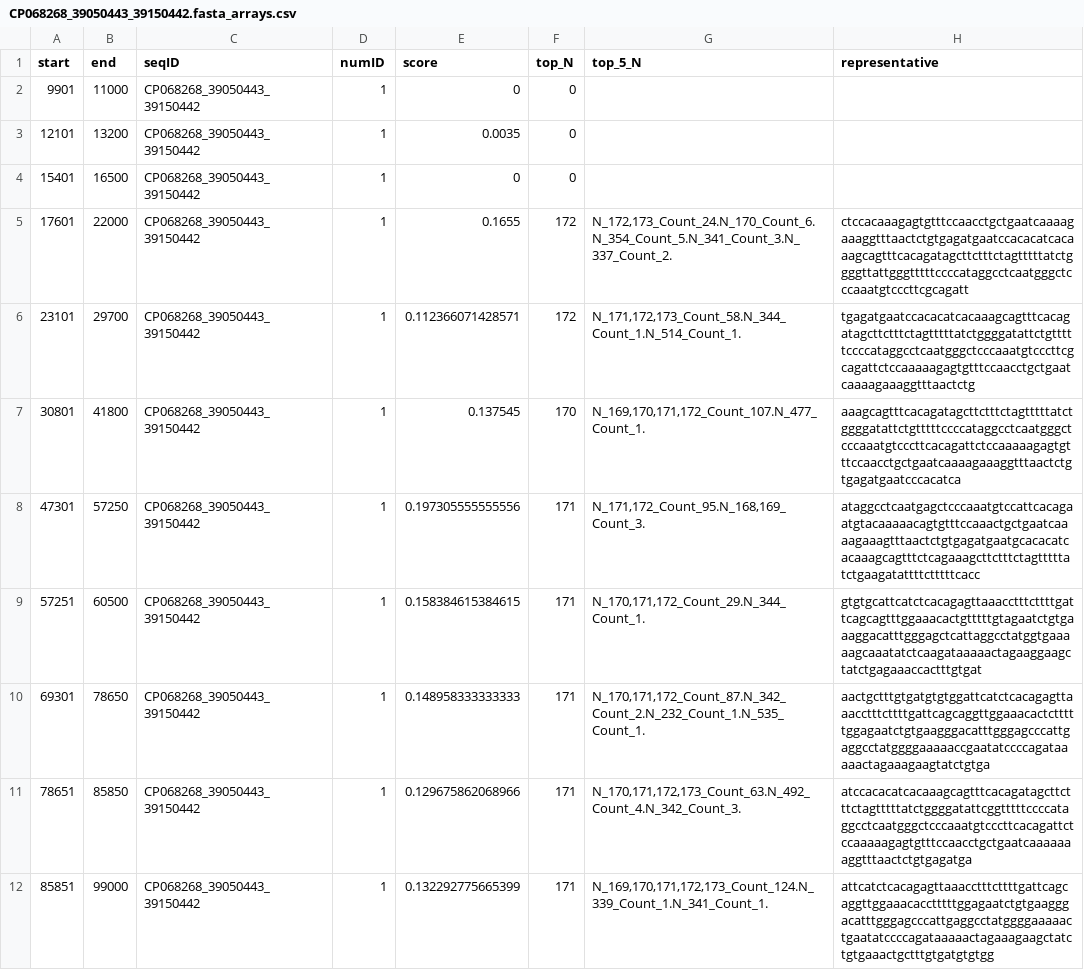
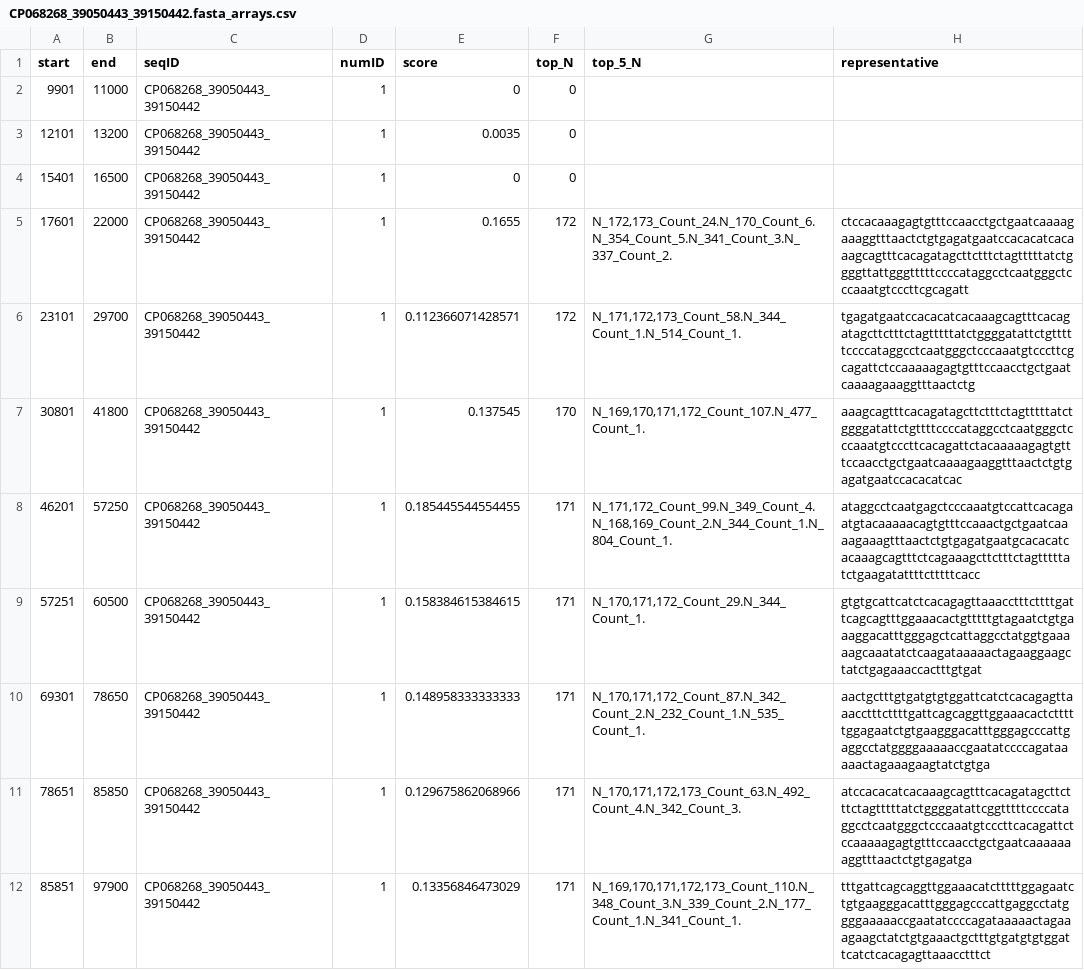
Before and after one commit to vlothec/TRASH_2, a CSV file: temp/CP068268_39050443_39150442.fasta_arrays.csv, drawn as a sheet.

```diff
--- a/temp/CP068268_39050443_39150442.fasta_arrays.csv
+++ b/temp/CP068268_39050443_39150442.fasta_arrays.csv
@@ -6,4 +6,4 @@
 23101,29700,"CP068268_39050443_39150442",1,0.112366071428571,172,"N_171,172,173_Count_58.N_344_Count_1.N_514_Count_1.","tgagatgaatccacacatcacaaagcagtttcacagatagcttctttctagtttttatctggggatattctgtttttccccataggcctcaatgggctcccaaatgtcccttcgcagattctccaaaaagagtgtttccaacctgctgaatcaaaagaaaggtttaactctg"
-30801,41800,"CP068268_39050443_39150442",1,0.137545,170,"N_169,170,171,172_Count_107.N_477_Count_1.","aaagcagtttcacagatagcttctttctagtttttatctggggatattctgtttttccccataggcctcaatgggctcccaaatgtcccttcacagattctccaaaaagagtgtttccaacctgctgaatcaaaagaaaggtttaactctgtgagatgaatcccacatca"
-47301,57250,"CP068268_39050443_39150442",1,0.197305555555556,171,"N_171,172_Count_95.N_168,169_Count_3.","ataggcctcaatgagctcccaaatgtccattcacagaatgtacaaaaacagtgtttccaaactgctgaatcaaaagaaagtttaactctgtgagatgaatgcacacatcacaaagcagtttctcagaaagcttctttctagtttttatctgaagatattttctttttcacc"
+30801,41800,"CP068268_39050443_39150442",1,0.137545,170,"N_169,170,171,172_Count_107.N_477_Count_1.","aaagcagtttcacagatagcttctttctagtttttatctggggatattctgttttccccataggcctcaatgggctcccaaatgtcccttcacagattctacaaaaagagtgtttccaacctgctgaatcaaaagaaggtttaactctgtgagatgaatccacacatcac"
+46201,57250,"CP068268_39050443_39150442",1,0.185445544554455,171,"N_171,172_Count_99.N_349_Count_4.N_168,169_Count_2.N_344_Count_1.N_804_Count_1.","ataggcctcaatgagctcccaaatgtccattcacagaatgtacaaaaacagtgtttccaaactgctgaatcaaaagaaagtttaactctgtgagatgaatgcacacatcacaaagcagtttctcagaaagcttctttctagtttttatctgaagatattttctttttcacc"
 57251,60500,"CP068268_39050443_39150442",1,0.158384615384615,171,"N_170,171,172_Count_29.N_344_Count_1.","gtgtgcattcatctcacagagttaaacctttcttttgattcagcagtttggaaacactgtttttgtagaatctgtgaaaggacatttgggagctcattaggcctatggtgaaaaagcaaatatctcaagataaaaactagaaggaagctatctgagaaaccactttgtgat"
@@ -11,2 +11,2 @@
 78651,85850,"CP068268_39050443_39150442",1,0.129675862068966,171,"N_170,171,172,173_Count_63.N_492_Count_4.N_342_Count_3.","atccacacatcacaaagcagtttcacagatagcttctttctagtttttatctggggatattcggtttttccccataggcctcaatgggctcccaaatgtcccttcacagattctccaaaaagagtgtttccaacctgctgaatcaaaaaaaggtttaactctgtgagatga"
-85851,99000,"CP068268_39050443_39150442",1,0.132292775665399,171,"N_169,170,171,172,173_Count_124.N_339_Count_1.N_341_Count_1.","attcatctcacagagttaaacctttcttttgattcagcaggttggaaacacctttttggagaatctgtgaagggacatttgggagcccattgaggcctatggggaaaaactgaatatccccagataaaaactagaaagaagctatctgtgaaactgctttgtgatgtgtgg"
+85851,97900,"CP068268_39050443_39150442",1,0.13356846473029,171,"N_169,170,171,172,173_Count_110.N_348_Count_3.N_339_Count_2.N_177_Count_1.N_341_Count_1.","tttgattcagcaggttggaaacatctttttggagaatctgtgaagggacatttgggagcccattgaggcctatggggaaaaaccgaatatccccagataaaaactagaaagaagctatctgtgaaactgctttgtgatgtgtggattcatctcacagagttaaacctttct"
```
Also changed, not shown: temp/Ath_CEN1.fasta_arrays.csv, temp/Rbrevi_chr1_extr1_edited.fasta_arrays.csv, 13 other files.
